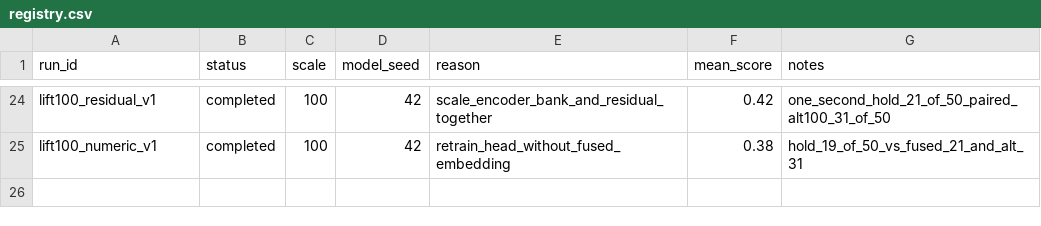
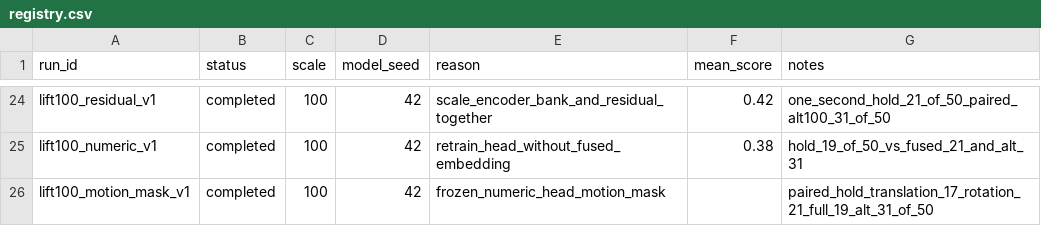
Before and after one commit to PengSheng2281726867/26-1-CISC8001-001, a CSV file: experiments/registry.csv, drawn as a sheet; only a part is shown, gaps mark what is left out.

Commit message:
exp(lift): compare frozen translation and rotation residuals

```diff
--- a/experiments/registry.csv
+++ b/experiments/registry.csv
@@ -25 +25,2 @@ lift100_residual_v1,completed,100,42,scale_encoder_bank_and_residual_together,0.
 lift100_numeric_v1,completed,100,42,retrain_head_without_fused_embedding,0.38,hold_19_of_50_vs_fused_21_and_alt_31
+lift100_motion_mask_v1,completed,100,42,frozen_numeric_head_motion_mask,,paired_hold_translation_17_rotation_21_full_19_alt_31_of_50
```
Also changed, not shown: 9 other files.
